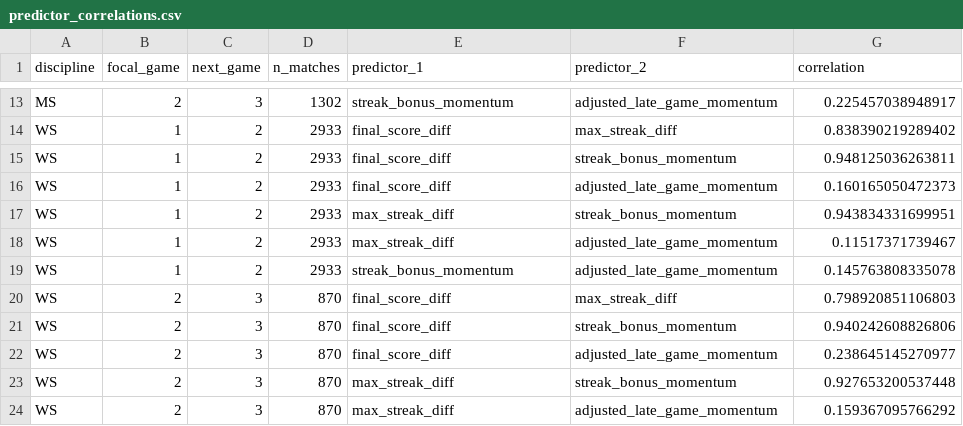
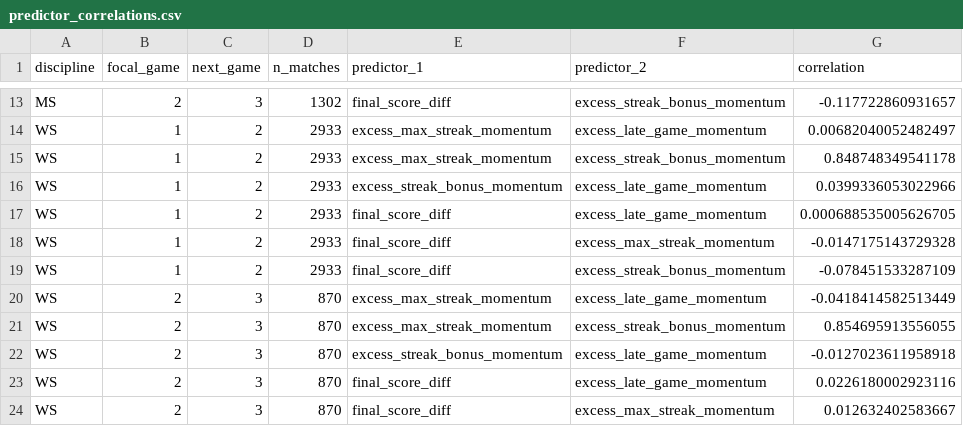
Before and after one commit to WhartonSABI/mbtc2026_badminton, a CSV file: data/momentum_results/predictor_correlations.csv, drawn as a sheet; only a part is shown, gaps mark what is left out; the diff covers the shown part only.

Commit message:
edit momentum definitions again

```diff
--- a/data/momentum_results/predictor_correlations.csv
+++ b/data/momentum_results/predictor_correlations.csv
@@ -13,12 +13,12 @@
-"MS",2,3,1302,"streak_bonus_momentum","adjusted_late_game_momentum",0.225457038948917
-"WS",1,2,2933,"final_score_diff","max_streak_diff",0.838390219289402
-"WS",1,2,2933,"final_score_diff","streak_bonus_momentum",0.948125036263811
-"WS",1,2,2933,"final_score_diff","adjusted_late_game_momentum",0.160165050472373
-"WS",1,2,2933,"max_streak_diff","streak_bonus_momentum",0.943834331699951
-"WS",1,2,2933,"max_streak_diff","adjusted_late_game_momentum",0.11517371739467
-"WS",1,2,2933,"streak_bonus_momentum","adjusted_late_game_momentum",0.145763808335078
-"WS",2,3,870,"final_score_diff","max_streak_diff",0.798920851106803
-"WS",2,3,870,"final_score_diff","streak_bonus_momentum",0.940242608826806
-"WS",2,3,870,"final_score_diff","adjusted_late_game_momentum",0.238645145270977
-"WS",2,3,870,"max_streak_diff","streak_bonus_momentum",0.927653200537448
-"WS",2,3,870,"max_streak_diff","adjusted_late_game_momentum",0.159367095766292
+"MS",2,3,1302,"final_score_diff","excess_streak_bonus_momentum",-0.117722860931657
+"WS",1,2,2933,"excess_max_streak_momentum","excess_late_game_momentum",0.00682040052482497
+"WS",1,2,2933,"excess_max_streak_momentum","excess_streak_bonus_momentum",0.848748349541178
+"WS",1,2,2933,"excess_streak_bonus_momentum","excess_late_game_momentum",0.0399336053022966
+"WS",1,2,2933,"final_score_diff","excess_late_game_momentum",0.000688535005626705
+"WS",1,2,2933,"final_score_diff","excess_max_streak_momentum",-0.0147175143729328
+"WS",1,2,2933,"final_score_diff","excess_streak_bonus_momentum",-0.078451533287109
+"WS",2,3,870,"excess_max_streak_momentum","excess_late_game_momentum",-0.0418414582513449
+"WS",2,3,870,"excess_max_streak_momentum","excess_streak_bonus_momentum",0.854695913556055
+"WS",2,3,870,"excess_streak_bonus_momentum","excess_late_game_momentum",-0.0127023611958918
+"WS",2,3,870,"final_score_diff","excess_late_game_momentum",0.0226180002923116
+"WS",2,3,870,"final_score_diff","excess_max_streak_momentum",0.012632402583667
```
Also changed, not shown: 42 edited cells elsewhere in this file, data/momentum_results/model_coefficients.csv, data/momentum_results/oos_model_comparison.csv, 35 other files.
